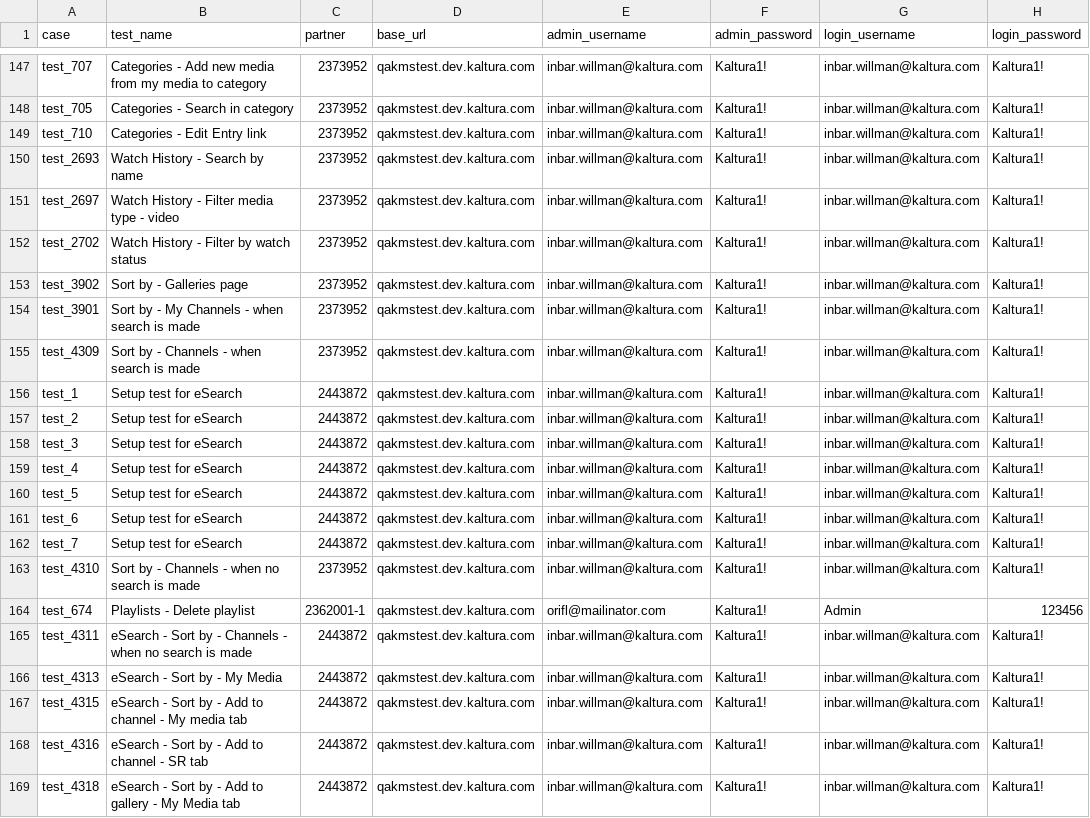
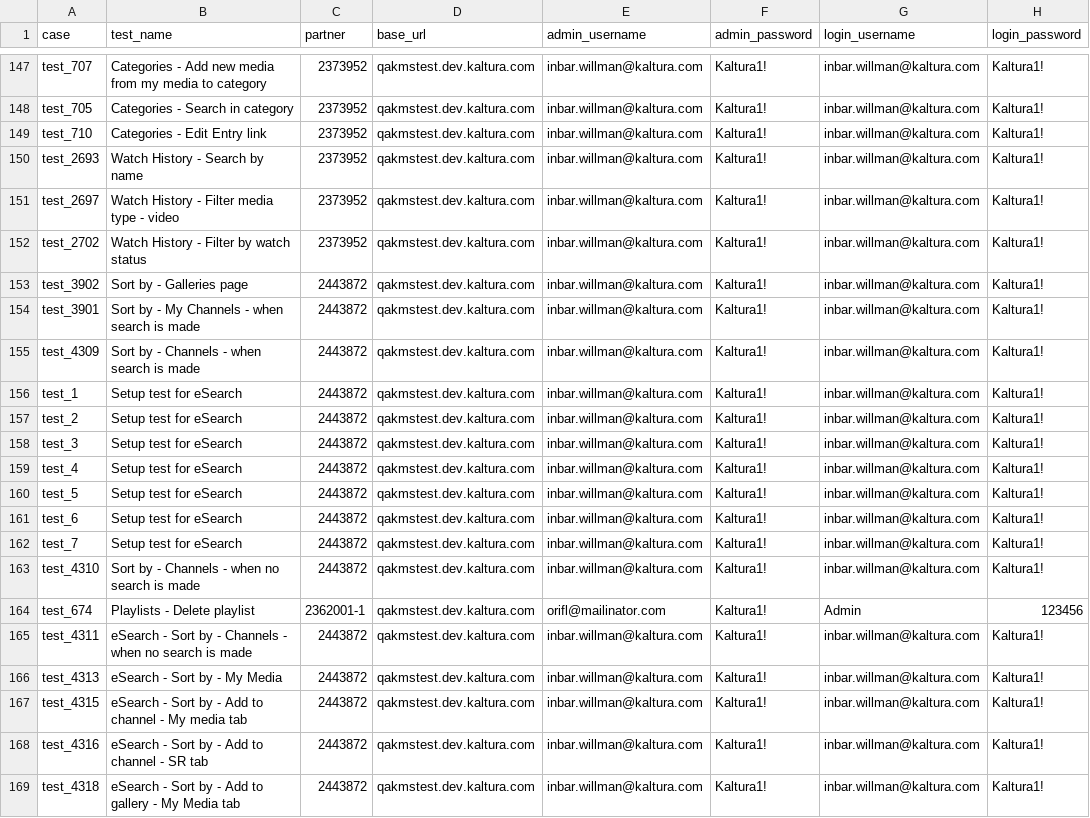
Before and after one commit to NadyaDi/kms-automation, a CSV file: web/ini/testPartnersTestingNewUI.csv, drawn as a sheet; only a part is shown, gaps mark what is left out.

Commit message:
Updated tests 2, 3901, 4309, 4310, 4311, 4325 tests. Updated verifySortInMyMedia function in My media

```diff
--- a/web/ini/testPartnersTestingNewUI.csv
+++ b/web/ini/testPartnersTestingNewUI.csv
@@ -152,5 +152,5 @@ test_2697,Watch History - Filter media type - video,2373952,qakmstest.dev.kaltur
 test_2702,Watch History - Filter by watch status,2373952,qakmstest.dev.kaltura.com,inbar.willman@kaltura.com,Kaltura1!,inbar.willman@kaltura.com,Kaltura1!
-test_3902,Sort by - Galleries page,2373952,qakmstest.dev.kaltura.com,inbar.willman@kaltura.com,Kaltura1!,inbar.willman@kaltura.com,Kaltura1!
-test_3901,Sort by - My Channels - when search is made,2373952,qakmstest.dev.kaltura.com,inbar.willman@kaltura.com,Kaltura1!,inbar.willman@kaltura.com,Kaltura1!
-test_4309,Sort by - Channels - when search is made,2373952,qakmstest.dev.kaltura.com,inbar.willman@kaltura.com,Kaltura1!,inbar.willman@kaltura.com,Kaltura1!
+test_3902,Sort by - Galleries page,2443872,qakmstest.dev.kaltura.com,inbar.willman@kaltura.com,Kaltura1!,inbar.willman@kaltura.com,Kaltura1!
+test_3901,Sort by - My Channels - when search is made,2443872,qakmstest.dev.kaltura.com,inbar.willman@kaltura.com,Kaltura1!,inbar.willman@kaltura.com,Kaltura1!
+test_4309,Sort by - Channels - when search is made,2443872,qakmstest.dev.kaltura.com,inbar.willman@kaltura.com,Kaltura1!,inbar.willman@kaltura.com,Kaltura1!
 test_1,Setup test for eSearch,2443872,qakmstest.dev.kaltura.com,inbar.willman@kaltura.com,Kaltura1!,inbar.willman@kaltura.com,Kaltura1!
@@ -162,3 +162,3 @@ test_6,Setup test for eSearch,2443872,qakmstest.dev.kaltura.com,inbar.willman@ka
 test_7,Setup test for eSearch,2443872,qakmstest.dev.kaltura.com,inbar.willman@kaltura.com,Kaltura1!,inbar.willman@kaltura.com,Kaltura1!
-test_4310,Sort by - Channels - when no search is made,2373952,qakmstest.dev.kaltura.com,inbar.willman@kaltura.com,Kaltura1!,inbar.willman@kaltura.com,Kaltura1!
+test_4310,Sort by - Channels - when no search is made,2443872,qakmstest.dev.kaltura.com,inbar.willman@kaltura.com,Kaltura1!,inbar.willman@kaltura.com,Kaltura1!
 test_674,Playlists - Delete playlist,2362001-1,qakmstest.dev.kaltura.com,orifl@mailinator.com,Kaltura1!,Admin,123456
```
Also changed, not shown: 7 other files.
